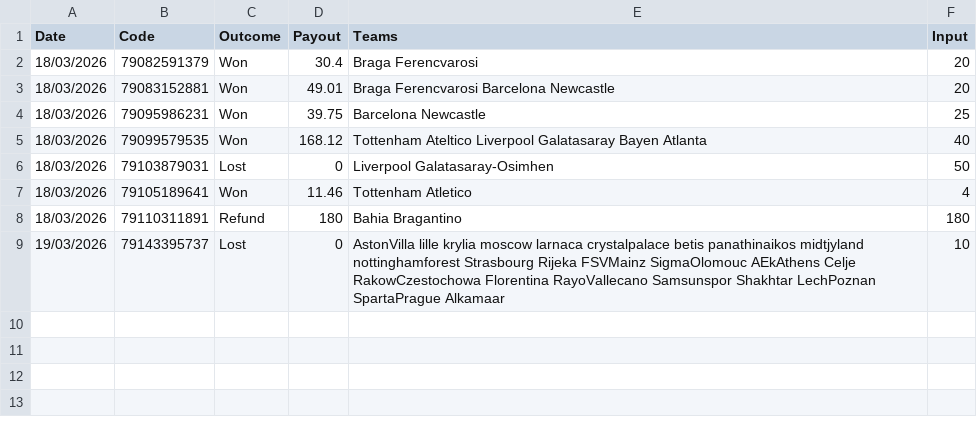
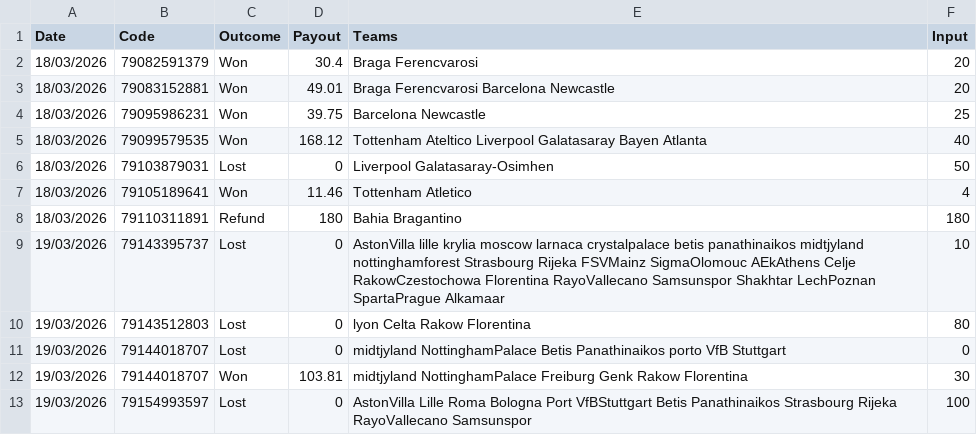
Before and after one commit to Laoud-moncef/Project_l3adama, a CSV file: bets.csv, drawn as a sheet; the diff names each change by its address in the sheet, - before the commit and + after, or states it on an @@ line.

```diff
--- a/bets.csv
+++ b/bets.csv
+row 10: 19/03/2026 | 79143512803 | Lost | 0 | lyon Celta Rakow Florentina | 80
+row 11: 19/03/2026 | 79144018707 | Lost | 0 | midtjyland NottinghamPalace Betis Panathinaikos porto VfB Stuttgart | 0
+row 12: 19/03/2026 | 79144018707 | Won | 103.81 | midtjyland NottinghamPalace Freiburg Genk Rakow Florentina | 30
+row 13: 19/03/2026 | 79154993597 | Lost | 0 | AstonVilla Lille Roma Bologna Port VfBStuttgart Betis Panathinaikos Strasbourg Rijeka RayoVallecano Samsunspor | 100
```
Also changed, not shown: 1 other file.
